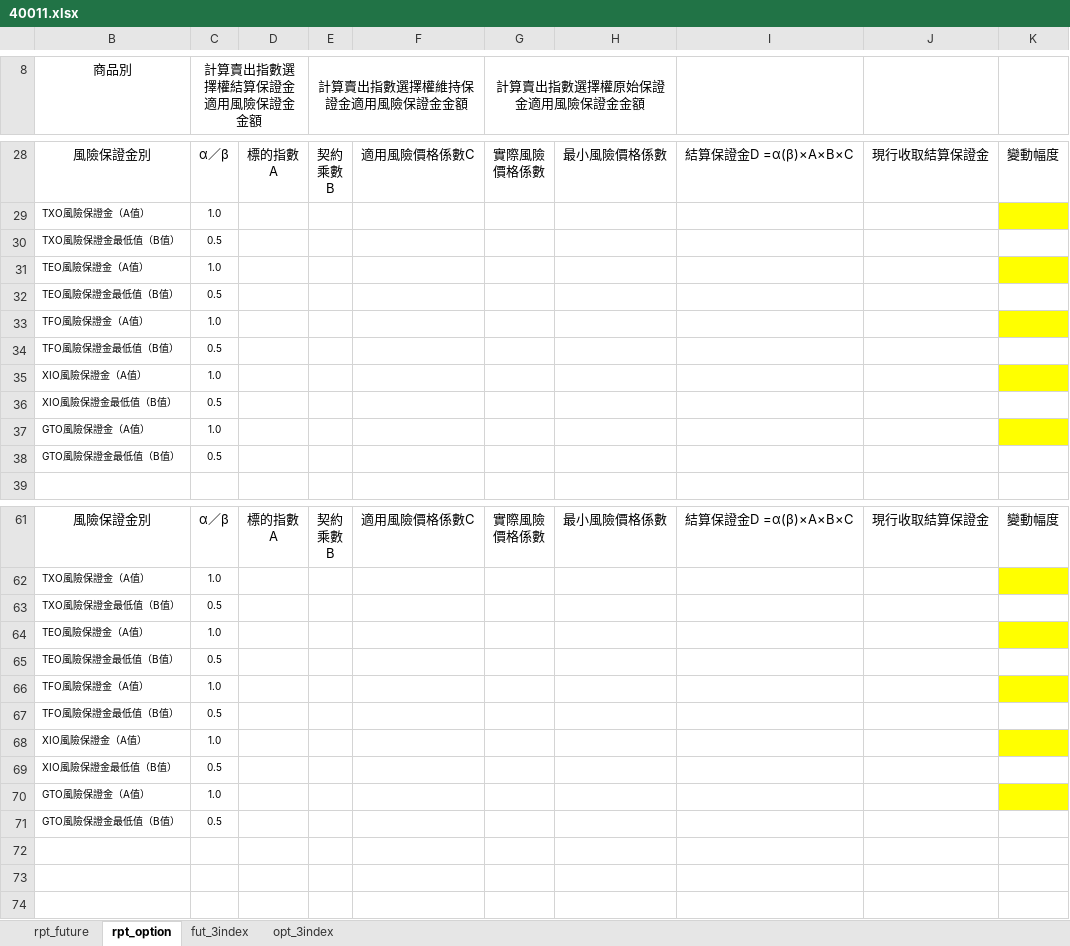
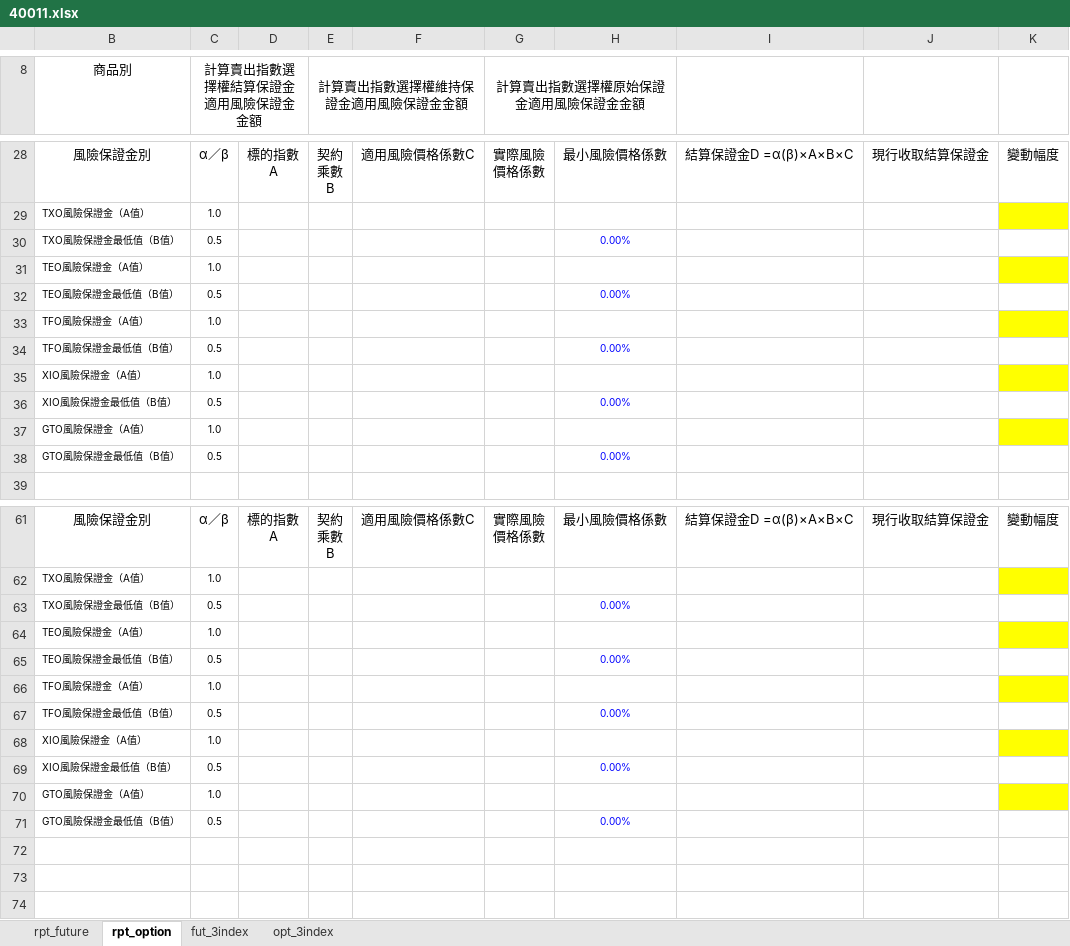
Before and after one commit to haotingchan/RekindlePhoenixCI, an Excel workbook: PhoenixCI/Excel_Template/40011.xlsx, sheet rpt_option, drawn as a sheet; only a part is shown, gaps mark what is left out; values as stored, in another font and other column widths than the file's, no borders; charts and pictures and conditional formats not drawn; the diff covers the shown part only; the diff names each change by its address in the sheet, - before the commit and + after, or states it on an @@ line.

```diff
--- a/PhoenixCI/Excel_Template/40011.xlsx (sheet rpt_option)
+++ b/PhoenixCI/Excel_Template/40011.xlsx (sheet rpt_option)
-H30: (empty)
+H30: 0.00%
-H32: (empty)
+H32: 0.00%
-H34: (empty)
+H34: 0.00%
-H36: (empty)
+H36: 0.00%
-H38: (empty)
+H38: 0.00%
-H63: (empty)
+H63: 0.00%
-H65: (empty)
+H65: 0.00%
-H67: (empty)
+H67: 0.00%
-H69: (empty)
+H69: 0.00%
-H71: (empty)
+H71: 0.00%
```
Also changed, not shown: 10 edited cells elsewhere in this sheet, sheet rpt_future, PhoenixCI/Excel_Template/40012.xlsx, PhoenixCI/Excel_Template/40021.xlsx, 4 other files.
